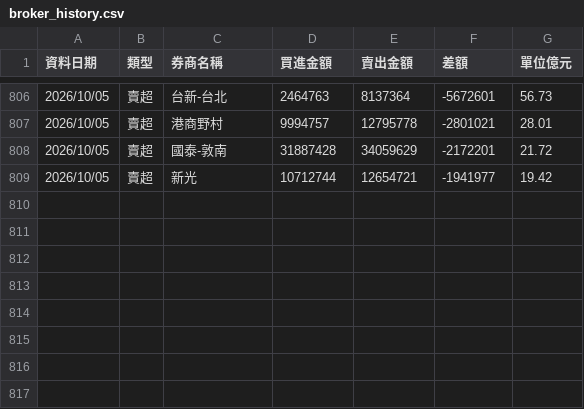
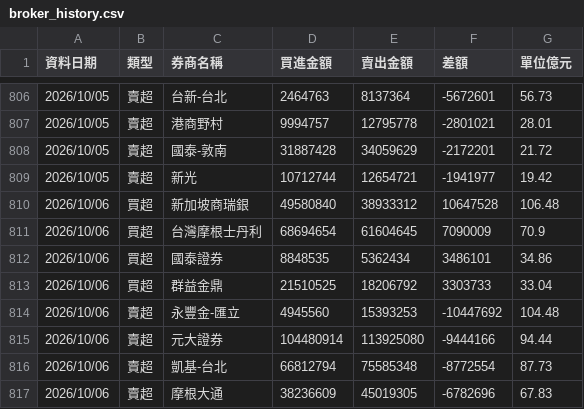
Before and after one commit to yuc1222-lgtm/broker-tracker, a CSV file: broker_history.csv, drawn as a sheet; only a part is shown, gaps mark what is left out; the diff names each change by its address in the sheet, - before the commit and + after, or states it on an @@ line.

```diff
--- a/broker_history.csv
+++ b/broker_history.csv
+row 810: 2026/10/06 | 買超 | 新加坡商瑞銀 | 49580840 | 38933312 | 10647528 | 106.48
+row 811: 2026/10/06 | 買超 | 台灣摩根士丹利 | 68694654 | 61604645 | 7090009 | 70.9
+row 812: 2026/10/06 | 買超 | 國泰證券 | 8848535 | 5362434 | 3486101 | 34.86
+row 813: 2026/10/06 | 買超 | 群益金鼎 | 21510525 | 18206792 | 3303733 | 33.04
+row 814: 2026/10/06 | 賣超 | 永豐金-匯立 | 4945560 | 15393253 | -10447692 | 104.48
+row 815: 2026/10/06 | 賣超 | 元大證券 | 104480914 | 113925080 | -9444166 | 94.44
+row 816: 2026/10/06 | 賣超 | 凱基-台北 | 66812794 | 75585348 | -8772554 | 87.73
+row 817: 2026/10/06 | 賣超 | 摩根大通 | 38236609 | 45019305 | -6782696 | 67.83
```
